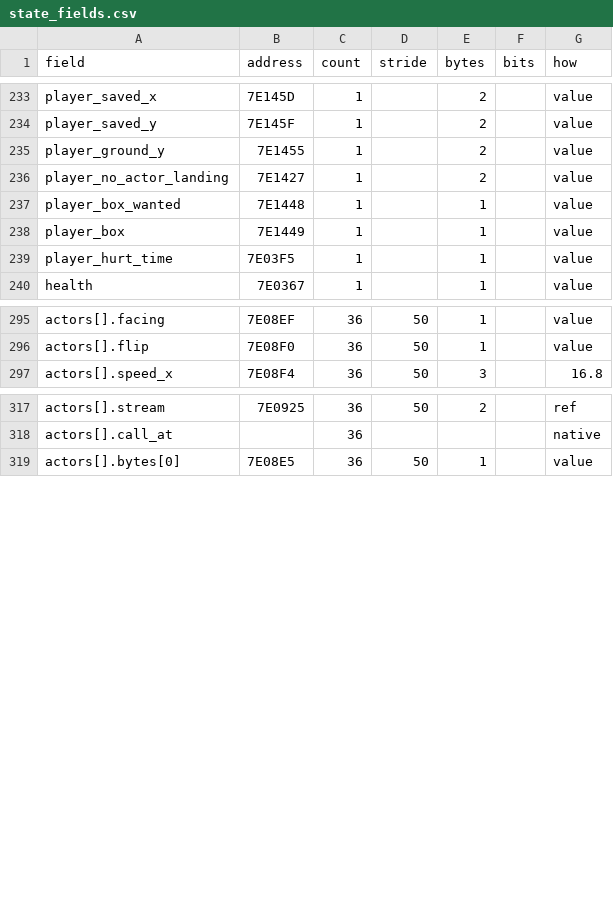
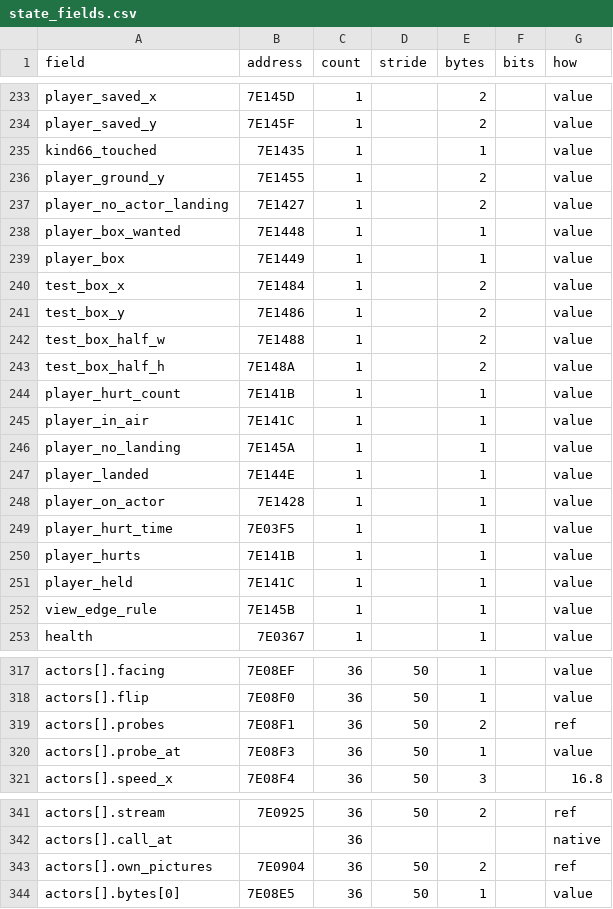
Before and after one commit to jeff-strutb/aladdinsvhc, a CSV file: native/aladdin/tools/state_fields.csv, drawn as a sheet; only a part is shown, gaps mark what is left out; the diff covers the shown part only.

Commit message:
Native actors: kind $66 (swinging and rising platforms, the lift, the gate, kind $6C's holder)
Kind66Start by its $07, as resume points: the swing, the rise while
signalled, the lift that holds Aladdin (PLAYER_AT_SWITCH_HANG) and
carries him down, signalling the risers (Kind66TellOthers), the gate
that waits for its parent (an index in g.actors at +$49), and the
holder, which goes on in kind $6C's code: kind $6C's resume points move
to their own block (KIND6C_RESUME) so Kind66Start passes them on. Its
wait routine ActorKind66Wait (83:944E, with 84:85DC Kind66WaitWork):
the touch pushes Aladdin aside or hurts him; g.kind66_touched ($1435)
added to state.h, state_fields.csv remade.

Left aside: its second entry 84:8629 Kind73Start (kind $73's start, kinds
E's), waiting for native-setup's answer on running another kind's code.

```diff
--- a/native/aladdin/tools/state_fields.csv
+++ b/native/aladdin/tools/state_fields.csv
@@ -234,2 +234,3 @@ player_saved_x,7E145D,1,,2,,value
 player_saved_y,7E145F,1,,2,,value
+kind66_touched,7E1435,1,,1,,value
 player_ground_y,7E1455,1,,2,,value
@@ -238,3 +239,15 @@ player_box_wanted,7E1448,1,,1,,value
 player_box,7E1449,1,,1,,value
+test_box_x,7E1484,1,,2,,value
+test_box_y,7E1486,1,,2,,value
+test_box_half_w,7E1488,1,,2,,value
+test_box_half_h,7E148A,1,,2,,value
+player_hurt_count,7E141B,1,,1,,value
+player_in_air,7E141C,1,,1,,value
+player_no_landing,7E145A,1,,1,,value
+player_landed,7E144E,1,,1,,value
+player_on_actor,7E1428,1,,1,,value
 player_hurt_time,7E03F5,1,,1,,value
+player_hurts,7E141B,1,,1,,value
+player_held,7E141C,1,,1,,value
+view_edge_rule,7E145B,1,,1,,value
 health,7E0367,1,,1,,value
@@ -296,2 +318,4 @@ actors[].facing,7E08EF,36,50,1,,value
 actors[].flip,7E08F0,36,50,1,,value
+actors[].probes,7E08F1,36,50,2,,ref
+actors[].probe_at,7E08F3,36,50,1,,value
 actors[].speed_x,7E08F4,36,50,3,,16.8
@@ -318,2 +342,3 @@ actors[].stream,7E0925,36,50,2,,ref
 actors[].call_at,,36,,,,native
+actors[].own_pictures,7E0904,36,50,2,,ref
 actors[].bytes[0],7E08E5,36,50,1,,value
```
Also changed, not shown: 10 added rows elsewhere in this file, 5 other files.
